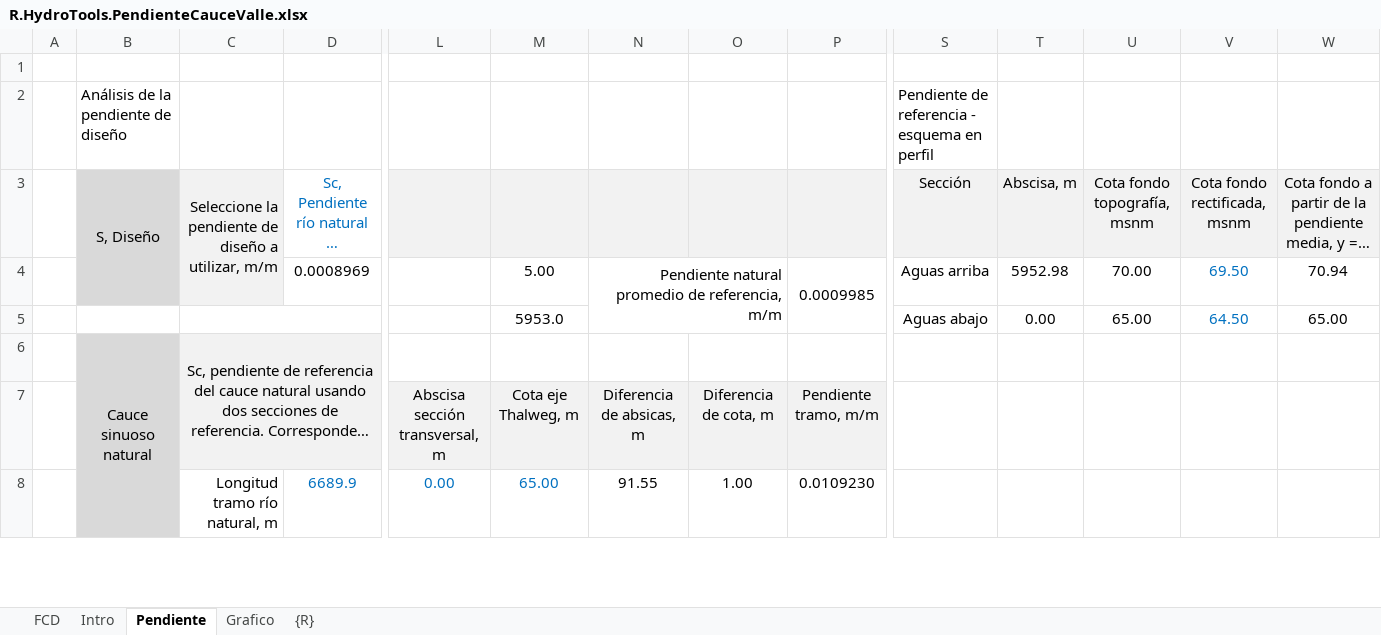
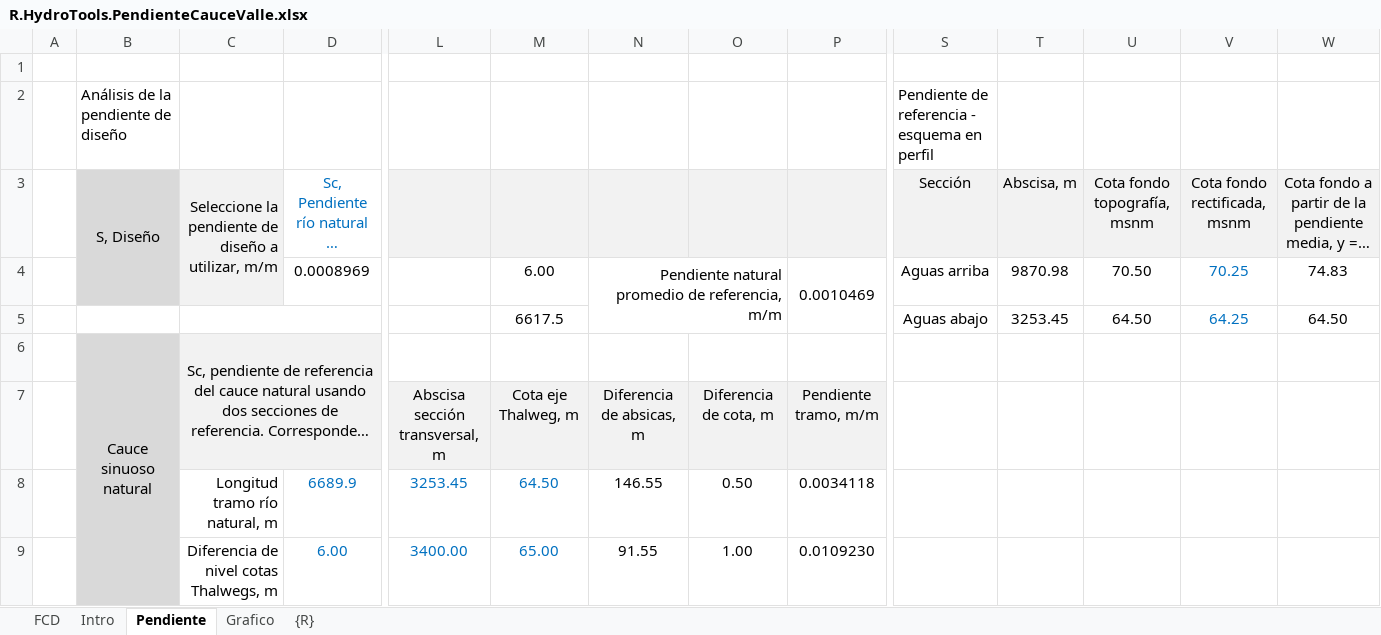
Before and after one commit to rcfdtools/R.HydroTools, an Excel workbook: PendienteCauceValle/R.HydroTools.PendienteCauceValle.xlsx, sheet Pendiente, drawn as a sheet; only a part is shown, gaps mark what is left out; long unchanged cells end in …; values as stored, in another font and other column widths than the file's, no borders; charts and pictures not drawn; removed rows and columns are numbered as before the commit, all else as after; rows hold the shown columns only; the diff covers the shown part only; the diff names each change by its address in the sheet, - before the commit and + after, or states it on an @@ line.

```diff
--- a/PendienteCauceValle/R.HydroTools.PendienteCauceValle.xlsx (sheet Pendiente)
+++ b/PendienteCauceValle/R.HydroTools.PendienteCauceValle.xlsx (sheet Pendiente)
-M4: 5.00
+M4: 6.00
-P4: 0.0009985
+P4: 0.0010469
-T4 (Abscisa, m): 5952.98
+T4 (Abscisa, m): 9870.98
-U4 (Cota fondo topografía, msnm): 70.00
+U4 (Cota fondo topografía, msnm): 70.50
-V4 (Cota fondo rectificada, msnm): 69.50
+V4 (Cota fondo rectificada, msnm): 70.25
-W4: 70.94
+W4: 74.83
-row 5:  |  |  |  |  | 5953.0 |  |  |  | Aguas abajo | 0.00 | 65.00 | 64.50 | 65.00
+row 5:  |  |  |  |  | 6617.5 |  |  |  | Aguas abajo | 3253.45 | 64.50 | 64.25 | 64.50
-B6:B10 merged
+B6:B10 merged
-row 8:  |  | Longitud tramo río natural, m | 6689.9 | 0.00 | 65.00 | 91.55 | 1.00 | 0.0109230
+row 8:  |  | Longitud tramo río natural, m | 6689.9 | 3253.45 | 64.50 | 146.55 | 0.50 | 0.0034118
+row 9:  |  | Diferencia de nivel cotas Thalwegs, m | 6.00 | 3400.00 | 65.00 | 91.55 | 1.00 | 0.0109230
```
Also changed, not shown: 9 added rows, 6 removed rows, 64 edited cells, cell formats and merged cells elsewhere in this sheet, sheet FCD, formulas that keep their value, charts or pictures, 1 other file.
